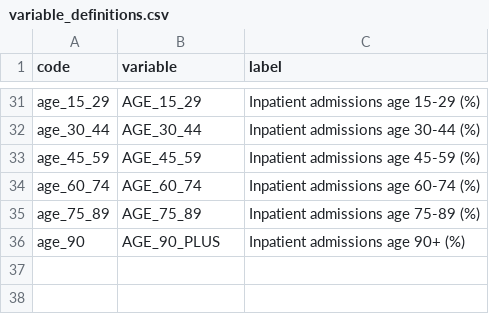
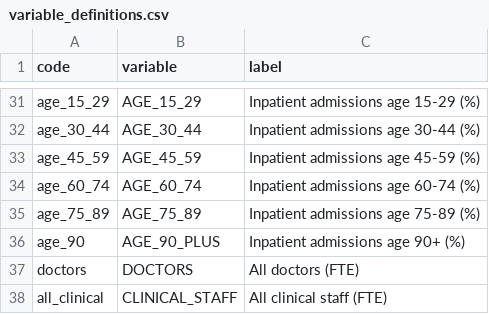
Before and after one commit to miqdadasaria/hospital_management, a CSV file: data/variable_definitions.csv, drawn as a sheet; only a part is shown, gaps mark what is left out; the diff names each change by its address in the sheet, - before the commit and + after, or states it on an @@ line.

```diff
--- a/data/variable_definitions.csv
+++ b/data/variable_definitions.csv
+row 37: doctors | DOCTORS | All doctors (FTE)
+row 38: all_clinical | CLINICAL_STAFF | All clinical staff (FTE)
```
Also changed, not shown: 3 other files.
